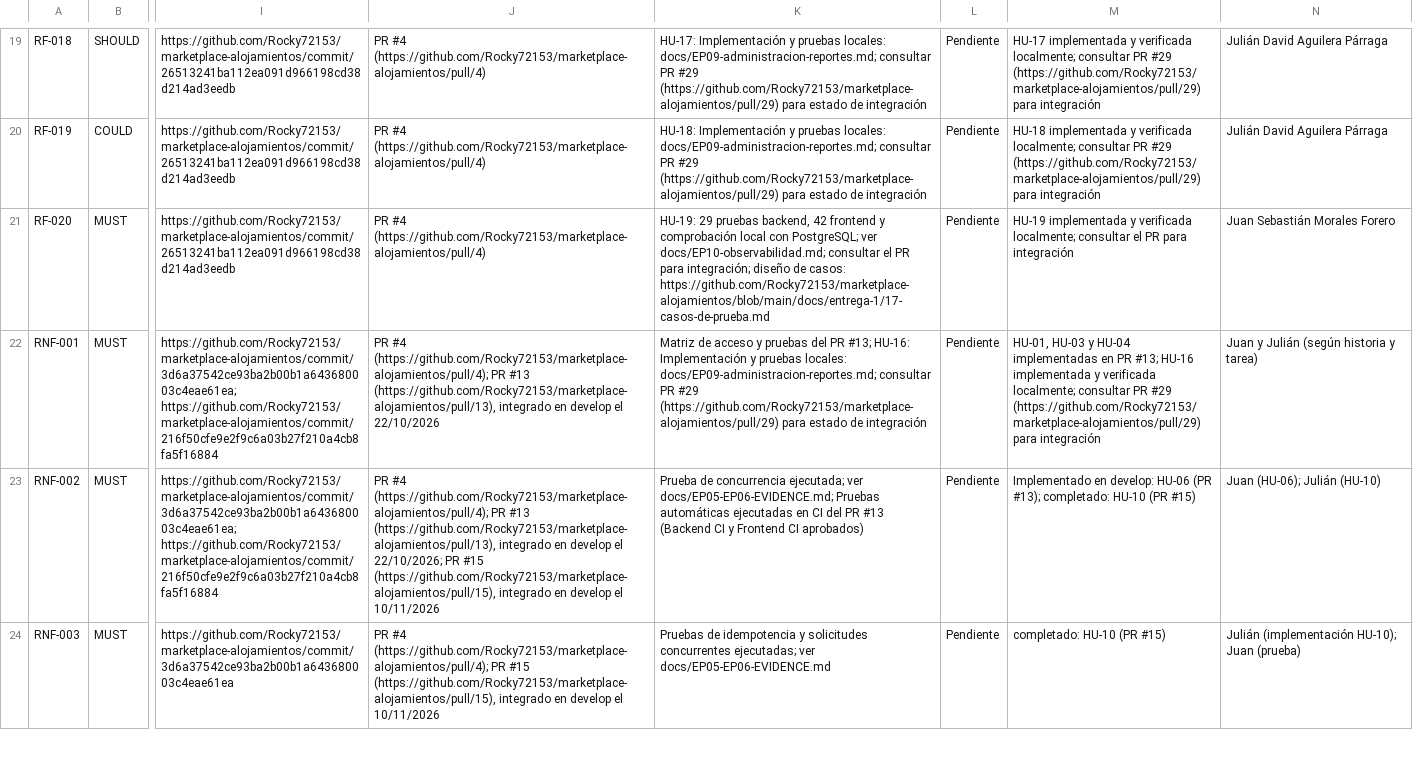
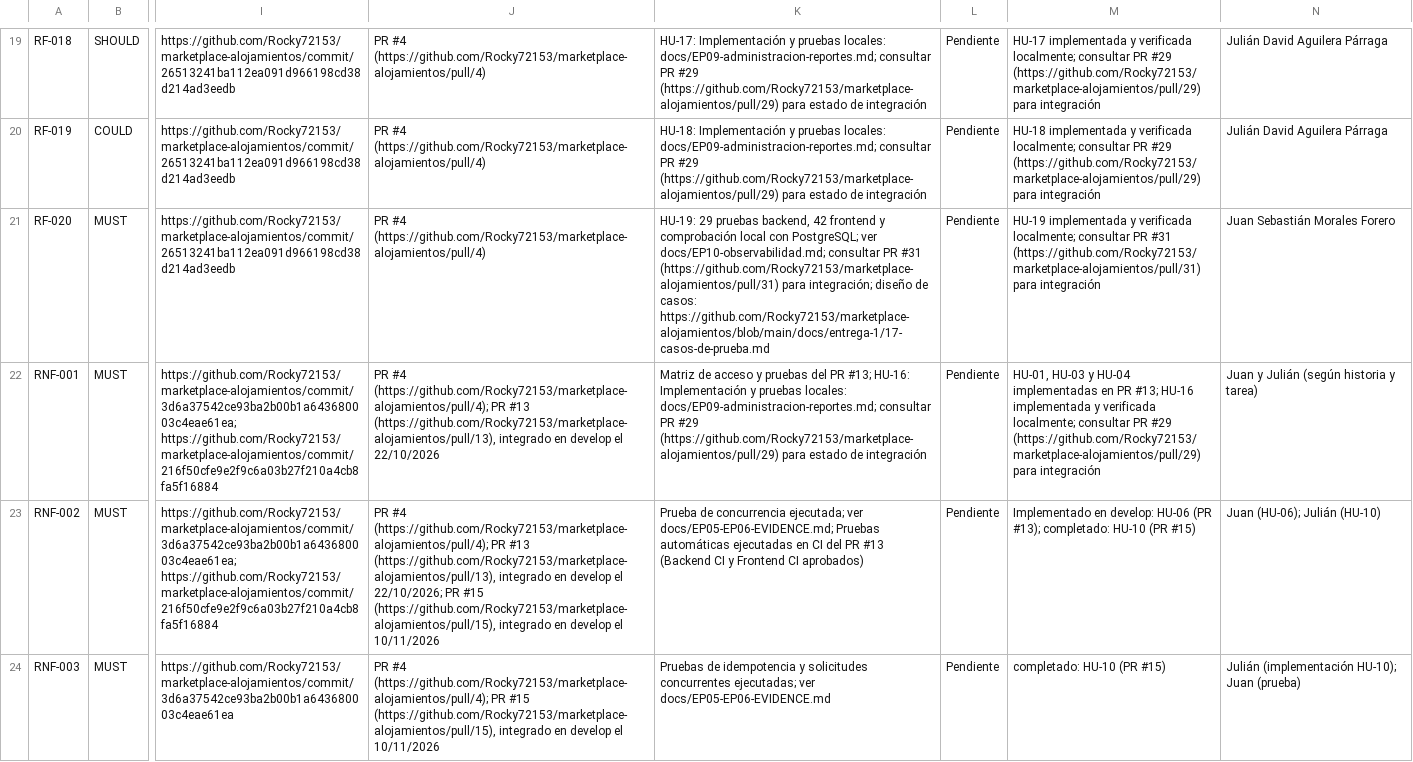
Before and after one commit to Rocky72153/marketplace-alojamientos, a CSV file: docs/TRACEABILITY_TEMPLATE.csv, drawn as a sheet; only a part is shown, gaps mark what is left out; the diff covers the shown part only; the diff names each change by its address in the sheet, - before the commit and + after, or states it on an @@ line.

Commit message:
Link EP-10 traceability to review

```diff
--- a/docs/TRACEABILITY_TEMPLATE.csv
+++ b/docs/TRACEABILITY_TEMPLATE.csv
-K21: …docs/EP10-observabilidad.md; consultar el PR para integración;…
+K21: …docs/EP10-observabilidad.md; consultar PR #31 (https://github.com/Rocky72153/marketplace-alojamientos/pull/31) para integración;…
-M21: …localmente; consultar el PR para integración
+M21: …localmente; consultar PR #31 (https://github.com/Rocky72153/marketplace-alojamientos/pull/31) para integración
```
Also changed, not shown: 12 edited cells elsewhere in this file.
